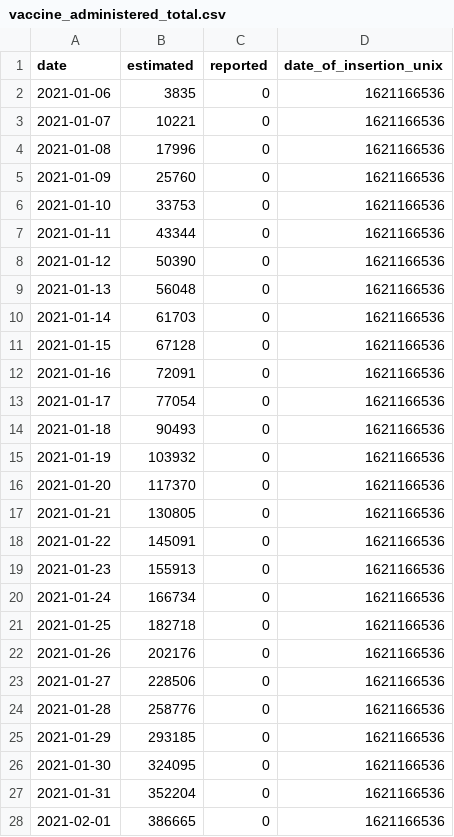
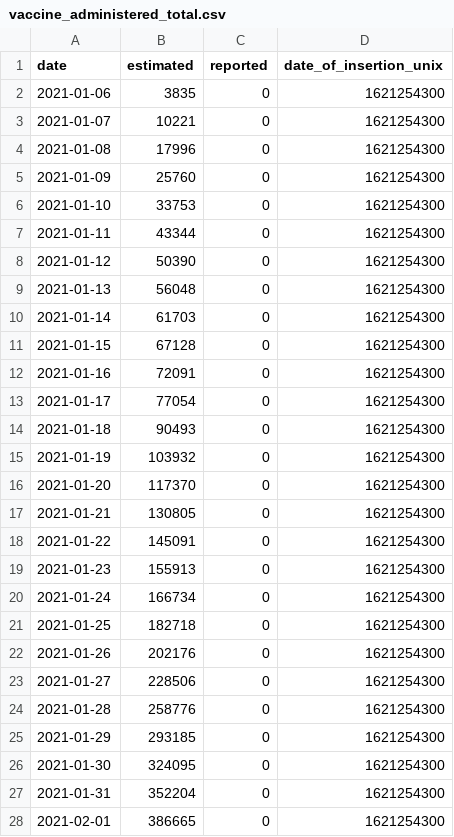
Before and after one commit to Sikerdebaard/netherlands-vaccinations-scraper, a CSV file: vaccine_administered_total.csv, drawn as a sheet; only a part is shown; the diff covers the shown part only.

```diff
--- a/vaccine_administered_total.csv
+++ b/vaccine_administered_total.csv
@@ -1,28 +1,28 @@
 date,estimated,reported,date_of_insertion_unix
-2021-01-06,3835,0,1621166536
-2021-01-07,10221,0,1621166536
-2021-01-08,17996,0,1621166536
-2021-01-09,25760,0,1621166536
-2021-01-10,33753,0,1621166536
-2021-01-11,43344,0,1621166536
-2021-01-12,50390,0,1621166536
-2021-01-13,56048,0,1621166536
-2021-01-14,61703,0,1621166536
-2021-01-15,67128,0,1621166536
-2021-01-16,72091,0,1621166536
-2021-01-17,77054,0,1621166536
-2021-01-18,90493,0,1621166536
-2021-01-19,103932,0,1621166536
-2021-01-20,117370,0,1621166536
-2021-01-21,130805,0,1621166536
-2021-01-22,145091,0,1621166536
-2021-01-23,155913,0,1621166536
-2021-01-24,166734,0,1621166536
-2021-01-25,182718,0,1621166536
-2021-01-26,202176,0,1621166536
-2021-01-27,228506,0,1621166536
-2021-01-28,258776,0,1621166536
-2021-01-29,293185,0,1621166536
-2021-01-30,324095,0,1621166536
-2021-01-31,352204,0,1621166536
-2021-02-01,386665,0,1621166536
+2021-01-06,3835,0,1621254300
+2021-01-07,10221,0,1621254300
+2021-01-08,17996,0,1621254300
+2021-01-09,25760,0,1621254300
+2021-01-10,33753,0,1621254300
+2021-01-11,43344,0,1621254300
+2021-01-12,50390,0,1621254300
+2021-01-13,56048,0,1621254300
+2021-01-14,61703,0,1621254300
+2021-01-15,67128,0,1621254300
+2021-01-16,72091,0,1621254300
+2021-01-17,77054,0,1621254300
+2021-01-18,90493,0,1621254300
+2021-01-19,103932,0,1621254300
+2021-01-20,117370,0,1621254300
+2021-01-21,130805,0,1621254300
+2021-01-22,145091,0,1621254300
+2021-01-23,155913,0,1621254300
+2021-01-24,166734,0,1621254300
+2021-01-25,182718,0,1621254300
+2021-01-26,202176,0,1621254300
+2021-01-27,228506,0,1621254300
+2021-01-28,258776,0,1621254300
+2021-01-29,293185,0,1621254300
+2021-01-30,324095,0,1621254300
+2021-01-31,352204,0,1621254300
+2021-02-01,386665,0,1621254300
```
Also changed, not shown: 1 added row and 103 edited cells elsewhere in this file, vaccine_administered_doctors.csv, vaccine_administered_ggd.csv, 2 other files.
